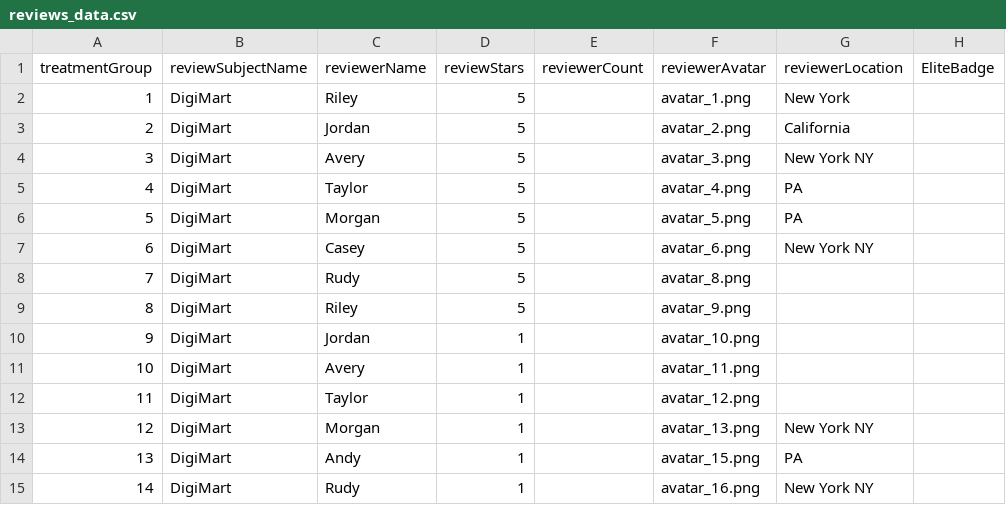
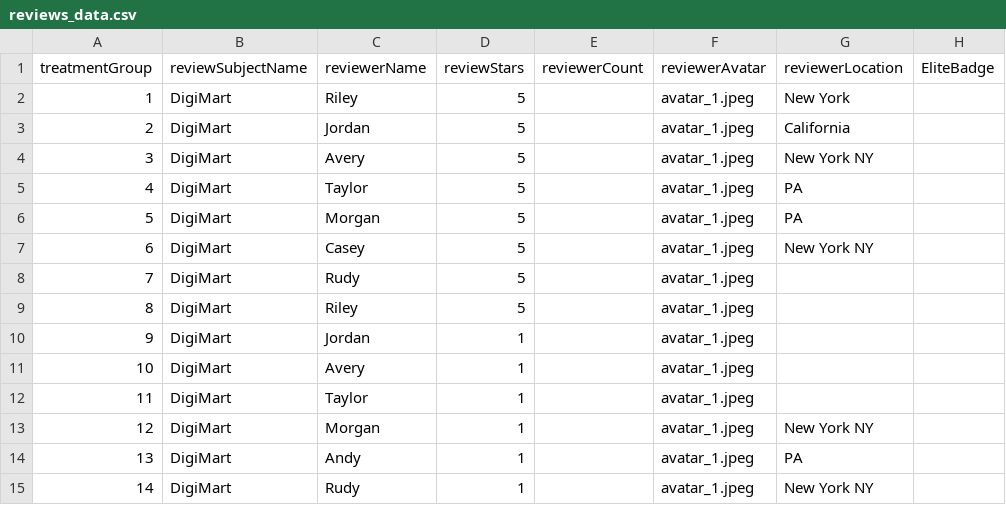
Before and after one commit to ProfNaama/RevDigitExpLab, a CSV file: static/surveyData/reviews_data.csv, drawn as a sheet; only a part is shown; the diff covers the shown part only; the diff names each change by its address in the sheet, - before the commit and + after, or states it on an @@ line.

```diff
--- a/static/surveyData/reviews_data.csv
+++ b/static/surveyData/reviews_data.csv
-F2 (reviewerAvatar): avatar_1.png
+F2 (reviewerAvatar): avatar_1.jpeg
-F3 (reviewerAvatar): avatar_2.png
+F3 (reviewerAvatar): avatar_1.jpeg
-F4 (reviewerAvatar): avatar_3.png
+F4 (reviewerAvatar): avatar_1.jpeg
-F5 (reviewerAvatar): avatar_4.png
+F5 (reviewerAvatar): avatar_1.jpeg
-F6 (reviewerAvatar): avatar_5.png
+F6 (reviewerAvatar): avatar_1.jpeg
-F7 (reviewerAvatar): avatar_6.png
+F7 (reviewerAvatar): avatar_1.jpeg
-F8 (reviewerAvatar): avatar_8.png
+F8 (reviewerAvatar): avatar_1.jpeg
-F9 (reviewerAvatar): avatar_9.png
+F9 (reviewerAvatar): avatar_1.jpeg
-F10 (reviewerAvatar): avatar_10.png
+F10 (reviewerAvatar): avatar_1.jpeg
-F11 (reviewerAvatar): avatar_11.png
+F11 (reviewerAvatar): avatar_1.jpeg
-F12 (reviewerAvatar): avatar_12.png
+F12 (reviewerAvatar): avatar_1.jpeg
-F13 (reviewerAvatar): avatar_13.png
+F13 (reviewerAvatar): avatar_1.jpeg
-F14 (reviewerAvatar): avatar_15.png
+F14 (reviewerAvatar): avatar_1.jpeg
-F15 (reviewerAvatar): avatar_16.png
+F15 (reviewerAvatar): avatar_1.jpeg
```
Also changed, not shown: 18 edited cells elsewhere in this file, 35 other files.
